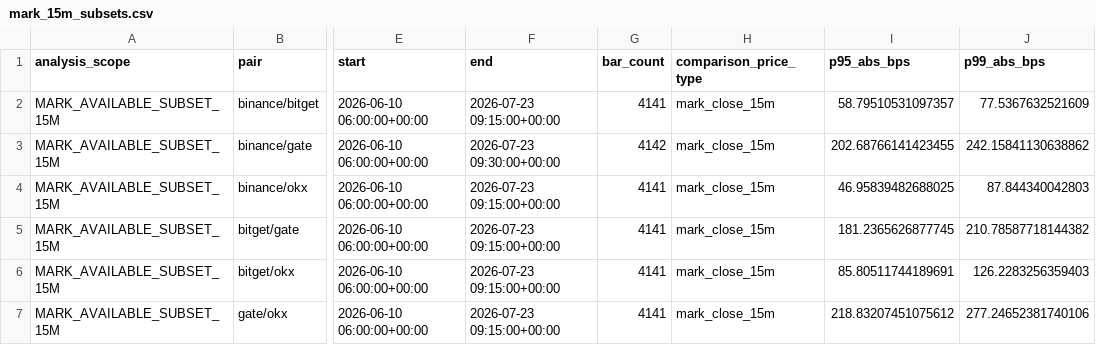
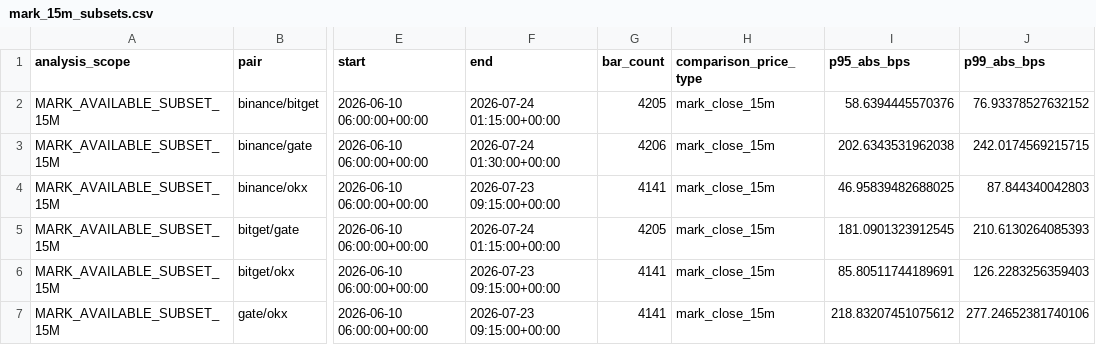
Before and after one commit to Maggyee/skhynix-history, a CSV file: reports_15m/mark_15m_subsets.csv, drawn as a sheet; only a part is shown, gaps mark what is left out; the diff names each change by its address in the sheet, - before the commit and + after, or states it on an @@ line.

```diff
--- a/reports_15m/mark_15m_subsets.csv
+++ b/reports_15m/mark_15m_subsets.csv
-F2 (end): 2026-07-23 09:15:00+00:00
+F2 (end): 2026-07-24 01:15:00+00:00
-G2 (bar_count): 4141
+G2 (bar_count): 4205
-I2 (p95_abs_bps): 58.79510531097357
+I2 (p95_abs_bps): 58.6394445570376
-J2 (p99_abs_bps): 77.5367632521609
+J2 (p99_abs_bps): 76.93378527632152
-F3 (end): 2026-07-23 09:30:00+00:00
+F3 (end): 2026-07-24 01:30:00+00:00
-G3 (bar_count): 4142
+G3 (bar_count): 4206
-I3 (p95_abs_bps): 202.68766141423455
+I3 (p95_abs_bps): 202.6343531962038
-J3 (p99_abs_bps): 242.15841130638862
+J3 (p99_abs_bps): 242.0174569215715
-F5 (end): 2026-07-23 09:15:00+00:00
+F5 (end): 2026-07-24 01:15:00+00:00
-G5 (bar_count): 4141
+G5 (bar_count): 4205
-I5 (p95_abs_bps): 181.2365626877745
+I5 (p95_abs_bps): 181.0901323912545
-J5 (p99_abs_bps): 210.78587718144382
+J5 (p99_abs_bps): 210.6130264085393
```
Also changed, not shown: reports_15m/exchange_coverage_15m.csv, reports_15m/pairwise_price_summary_global_15m.csv, 13 other files.
